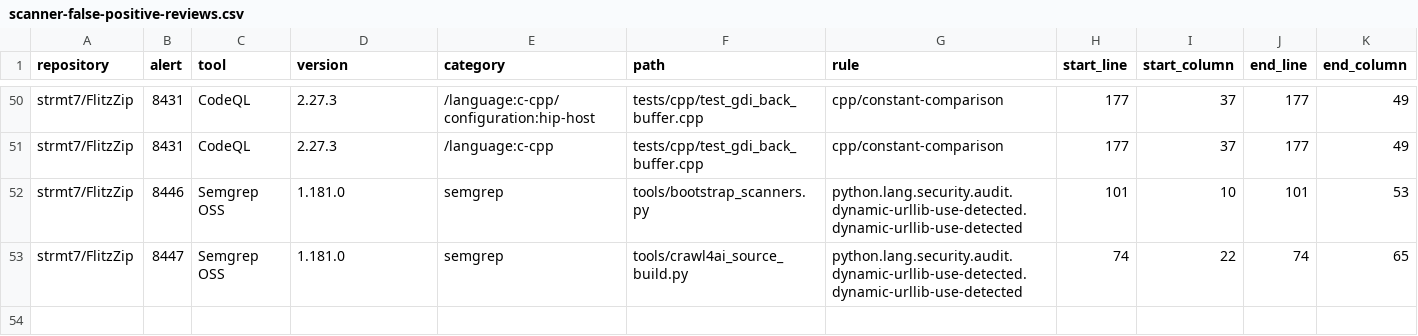
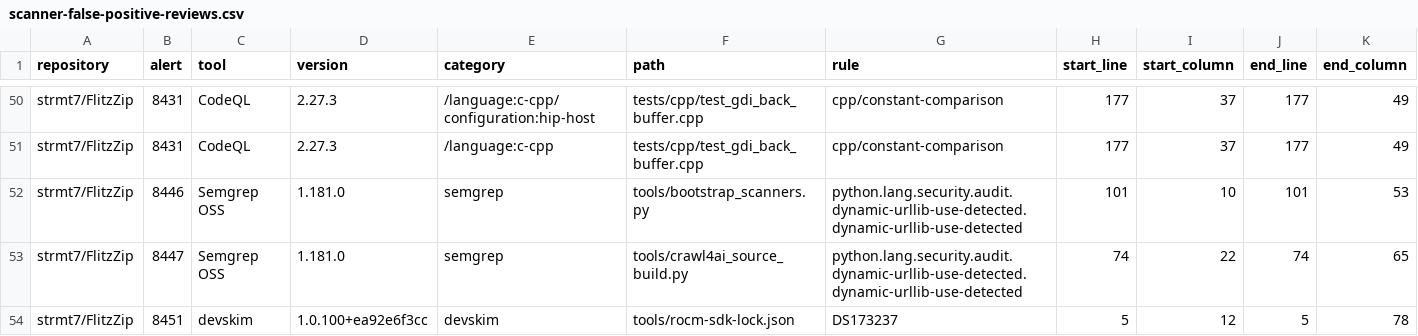
Before and after one commit to strmt7/FlitzZip, a CSV file: .github/scanner-false-positive-reviews.csv, drawn as a sheet; only a part is shown, gaps mark what is left out; rows hold the shown columns only; the diff names each change by its address in the sheet, - before the commit and + after, or states it on an @@ line.

Commit message:
Review exact public ROCm 10.1 digest alert

```diff
--- a/.github/scanner-false-positive-reviews.csv
+++ b/.github/scanner-false-positive-reviews.csv
+row 54: strmt7/FlitzZip | 8451 | devskim | 1.0.100+ea92e6f3cc | devskim | tools/rocm-sdk-lock.json | DS173237 | 5 | 12 | 5 | 78
```
Also changed, not shown: 1 other file.
